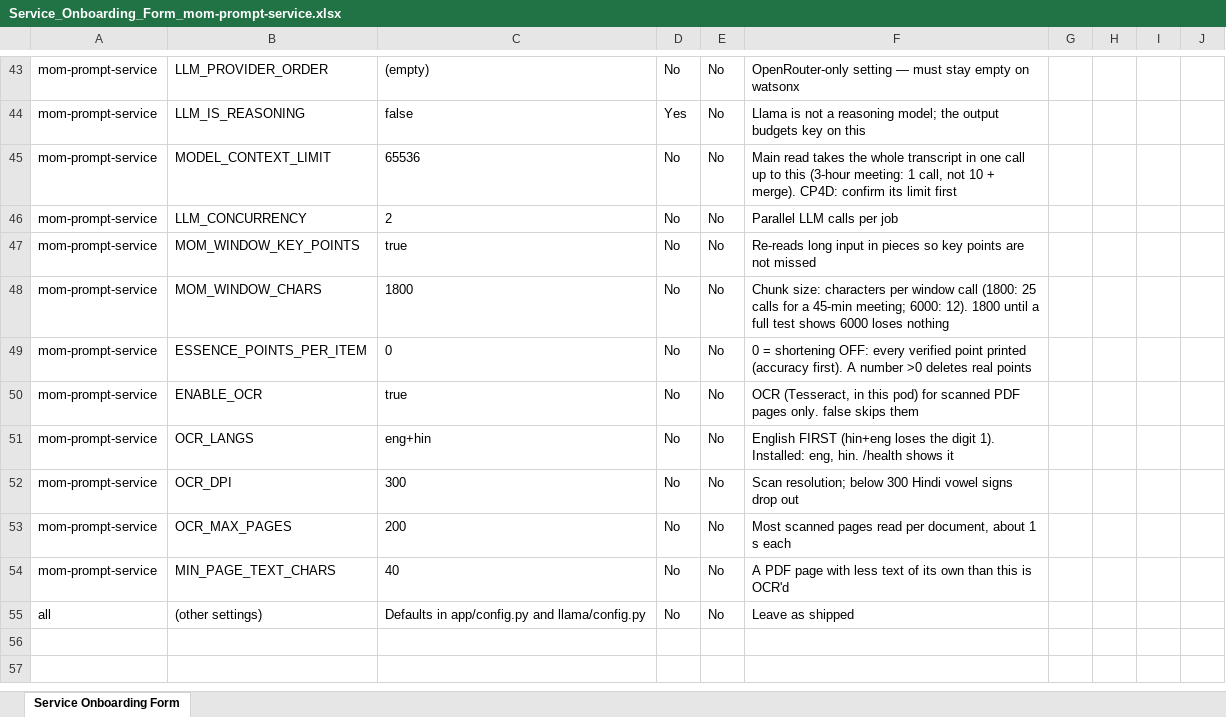
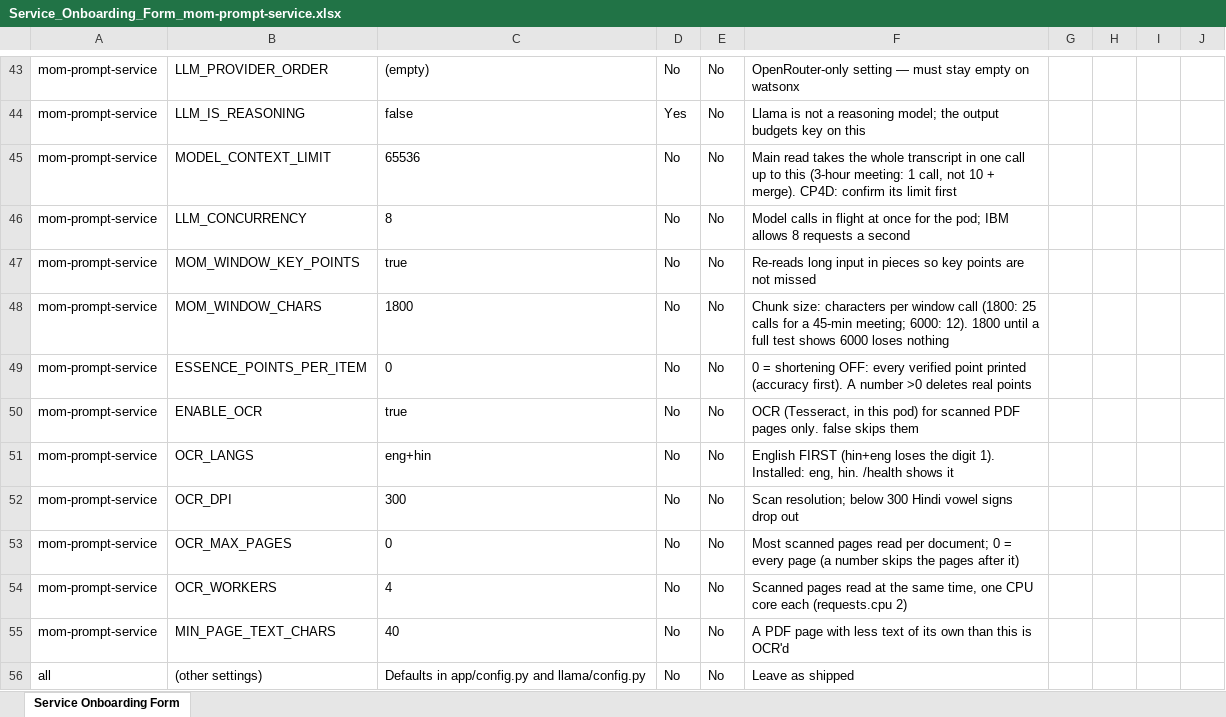
Before and after one commit to Shxbhxm07/momPromptService, an Excel workbook: deploy/Service_Onboarding_Form_mom-prompt-service.xlsx, sheet Service Onboarding Form, drawn as a sheet; only a part is shown, gaps mark what is left out; values as stored, in another font and other column widths than the file's, no borders; the diff names each change by its address in the sheet, - before the commit and + after, or states it on an @@ line.

```diff
--- a/deploy/Service_Onboarding_Form_mom-prompt-service.xlsx (sheet Service Onboarding Form)
+++ b/deploy/Service_Onboarding_Form_mom-prompt-service.xlsx (sheet Service Onboarding Form)
-C46: 2
+C46: 8
-F46: Parallel LLM calls per job
+F46: Model calls in flight at once for the pod; IBM allows 8 requests a second
-C53: 200
+C53: 0
-F53: …read per document, about 1 s each
+F53: …read per document; 0 = every page (a number skips the pages after it)
+row 54: mom-prompt-service | OCR_WORKERS | 4 | No | No | Scanned pages read at the same time, one CPU core each (requests.cpu 2)
```
Also changed, not shown: 17 other files.
